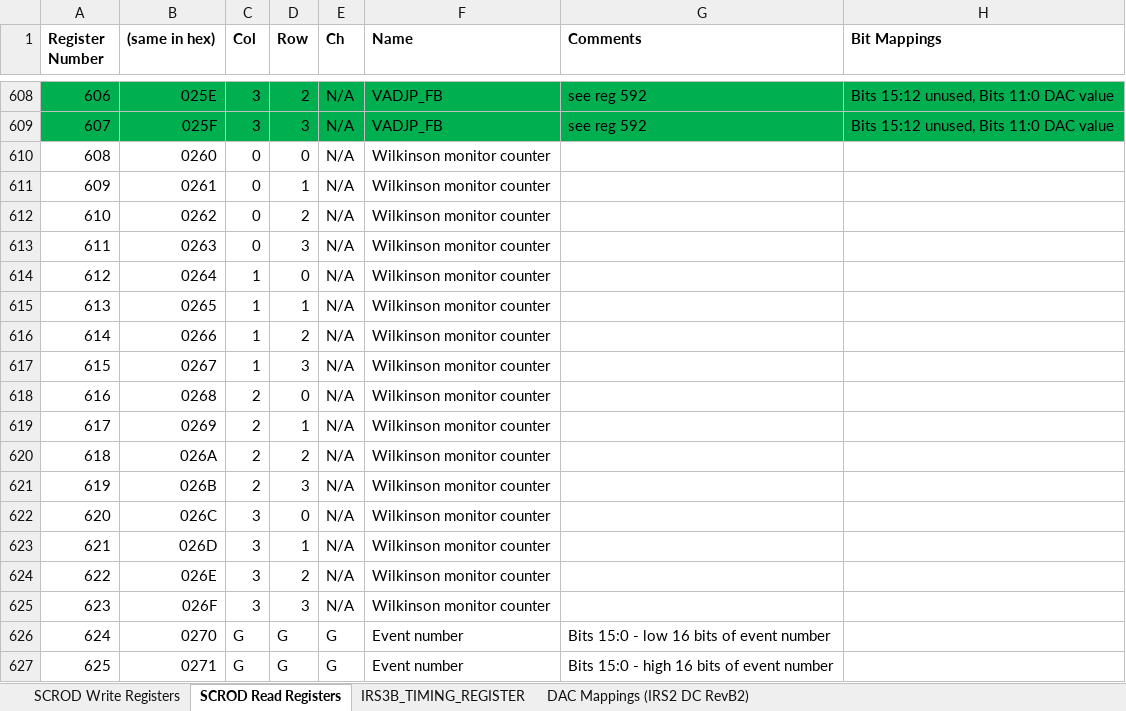
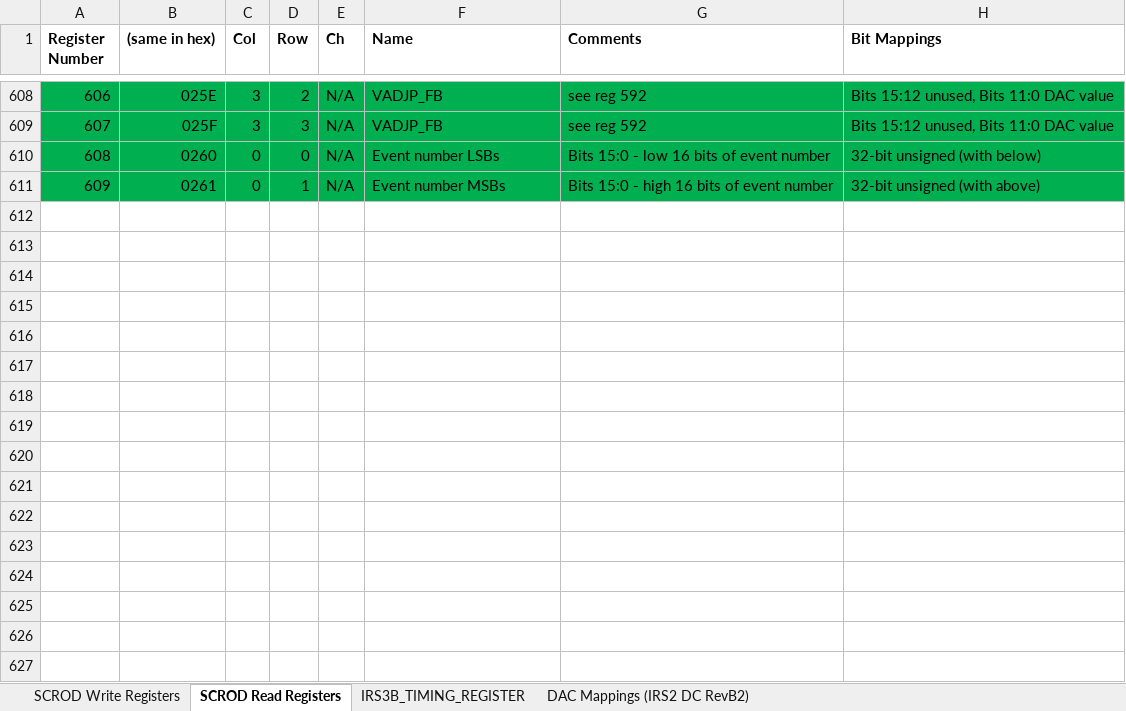
Before and after one commit to mzandrew/idlab-scrod, an Excel workbook: SCROD-boardstack/iTOP/IRS3B_CRT/contrib/register_map.xlsx, sheet SCROD Read Registers, drawn as a sheet; only a part is shown, gaps mark what is left out; values as stored, in another font and other column widths than the file's, no borders; the diff names each change by its address in the sheet, - before the commit and + after, or states it on an @@ line.

```diff
--- a/SCROD-boardstack/iTOP/IRS3B_CRT/contrib/register_map.xlsx (sheet SCROD Read Registers)
+++ b/SCROD-boardstack/iTOP/IRS3B_CRT/contrib/register_map.xlsx (sheet SCROD Read Registers)
-A610:H611 fill: none
+A610:H611 fill: #00B050
-F610 (Name): Wilkinson monitor counter
+F610 (Name): Event number LSBs
-G610 (Comments): (empty)
+G610 (Comments): Bits 15:0 - low 16 bits of event number
-H610 (Bit Mappings): (empty)
+H610 (Bit Mappings): 32-bit unsigned (with below)
-F611 (Name): Wilkinson monitor counter
+F611 (Name): Event number MSBs
-G611 (Comments): (empty)
+G611 (Comments): Bits 15:0 - high 16 bits of event number
-H611 (Bit Mappings): (empty)
+H611 (Bit Mappings): 32-bit unsigned (with above)
-row 612: 610 | 0262 | 0 | 2 | N/A | Wilkinson monitor counter
-row 613: 611 | 0263 | 0 | 3 | N/A | Wilkinson monitor counter
-row 614: 612 | 0264 | 1 | 0 | N/A | Wilkinson monitor counter
-row 615: 613 | 0265 | 1 | 1 | N/A | Wilkinson monitor counter
-row 616: 614 | 0266 | 1 | 2 | N/A | Wilkinson monitor counter
-row 617: 615 | 0267 | 1 | 3 | N/A | Wilkinson monitor counter
-row 618: 616 | 0268 | 2 | 0 | N/A | Wilkinson monitor counter
-row 619: 617 | 0269 | 2 | 1 | N/A | Wilkinson monitor counter
-row 620: 618 | 026A | 2 | 2 | N/A | Wilkinson monitor counter
-row 621: 619 | 026B | 2 | 3 | N/A | Wilkinson monitor counter
-row 622: 620 | 026C | 3 | 0 | N/A | Wilkinson monitor counter
-row 623: 621 | 026D | 3 | 1 | N/A | Wilkinson monitor counter
-row 624: 622 | 026E | 3 | 2 | N/A | Wilkinson monitor counter
-row 625: 623 | 026F | 3 | 3 | N/A | Wilkinson monitor counter
-row 626: 624 | 0270 | G | G | G | Event number | Bits 15:0 - low 16 bits of event number
-row 627: 625 | 0271 | G | G | G | Event number | Bits 15:0 - high 16 bits of event number
```
Also changed, not shown: 9 other files.
